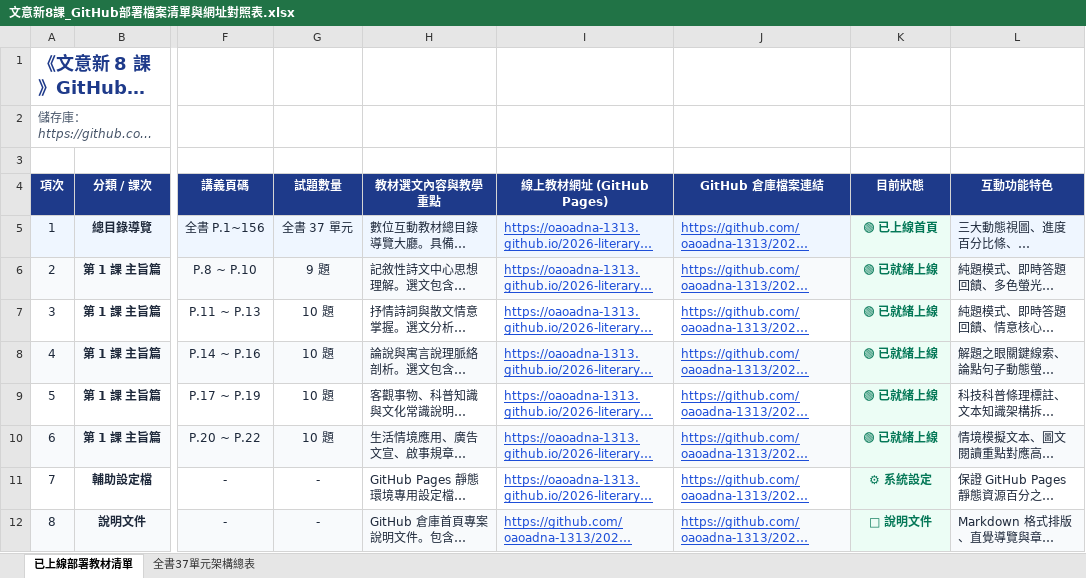
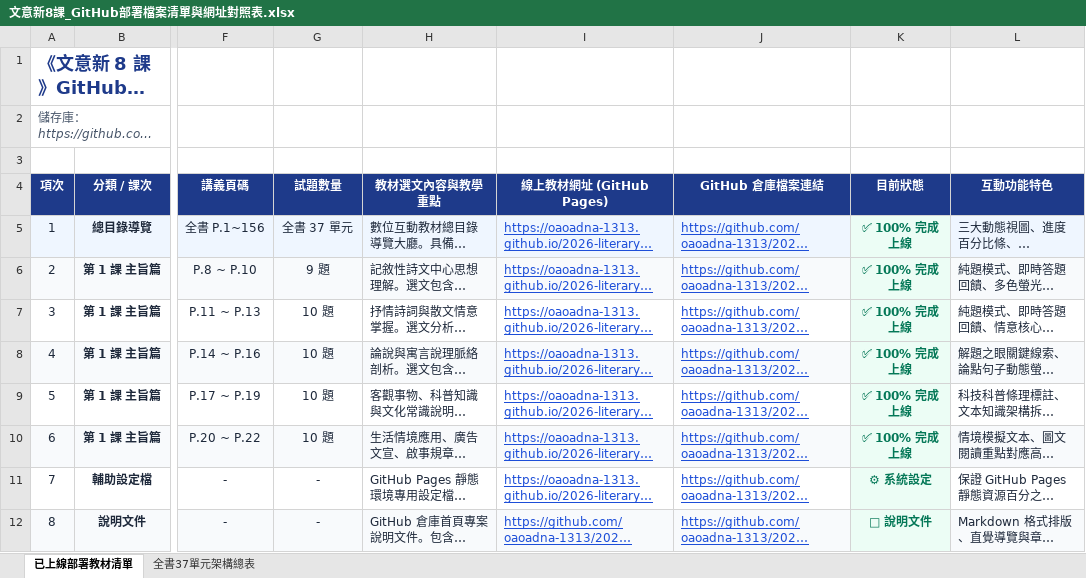
Before and after one commit to oaoadna-1313/2026-literarymeaning8lesson, an Excel workbook: 文意新8課_GitHub部署檔案清單與網址對照表.xlsx, sheet 已上線部署教材清單, drawn as a sheet; only a part is shown, gaps mark what is left out; long unchanged cells end in …; values as stored, in another font and other column widths than the file's, no borders; the diff covers the shown part only; the diff names each change by its address in the sheet, - before the commit and + after, or states it on an @@ line.

```diff
--- a/文意新8課_GitHub部署檔案清單與網址對照表.xlsx (sheet 已上線部署教材清單)
+++ b/文意新8課_GitHub部署檔案清單與網址對照表.xlsx (sheet 已上線部署教材清單)
-K5 (目前狀態): 🟢 已上線首頁
+K5 (目前狀態): ✅ 100% 完成上線
-K6:K10 (目前狀態): 🟢 已就緒上線
+K6:K10 (目前狀態): ✅ 100% 完成上線
```
Also changed, not shown: 94 edited cells elsewhere in this sheet, sheet 全書37單元架構總表.
